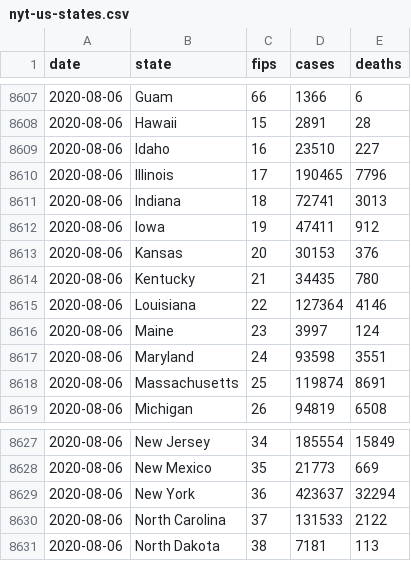
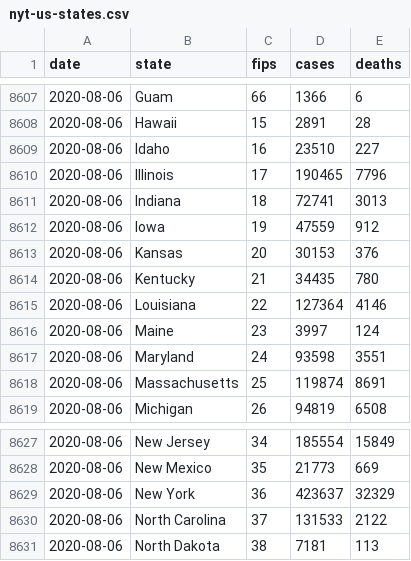
Before and after one commit to artcompiler/coronaviris, a CSV file: data/nyt-us-states.csv, drawn as a sheet; only a part is shown, gaps mark what is left out.

```diff
--- a/data/nyt-us-states.csv
+++ b/data/nyt-us-states.csv
@@ -8611,3 +8611,3 @@ date,state,fips,cases,deaths
 2020-08-06,Indiana,18,72741,3013
-2020-08-06,Iowa,19,47411,912
+2020-08-06,Iowa,19,47559,912
 2020-08-06,Kansas,20,30153,376
@@ -8628,3 +8628,3 @@ date,state,fips,cases,deaths
 2020-08-06,New Mexico,35,21773,669
-2020-08-06,New York,36,423637,32294
+2020-08-06,New York,36,423637,32329
 2020-08-06,North Carolina,37,131533,2122
```
Also changed, not shown: data/nyt-us.csv, 2 other files.
